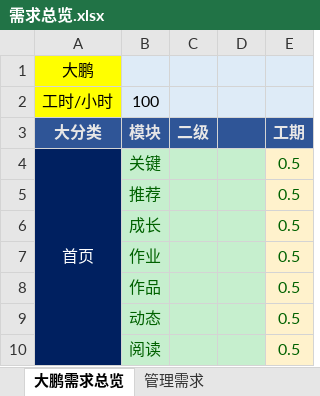
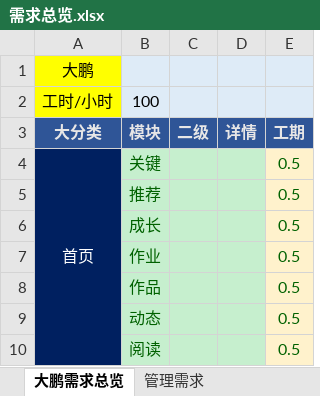
Before and after one commit to frozenfirefox/learn, an Excel workbook: public/需求总览.xlsx, sheet 大鹏需求总览, drawn as a sheet; only a part is shown; values as stored, in another font and other column widths than the file's, no borders; the diff names each change by its address in the sheet, - before the commit and + after, or states it on an @@ line.

Commit message:
title

```diff
--- a/public/需求总览.xlsx (sheet 大鹏需求总览)
+++ b/public/需求总览.xlsx (sheet 大鹏需求总览)
-D3: (empty)
+D3: 详情
```
